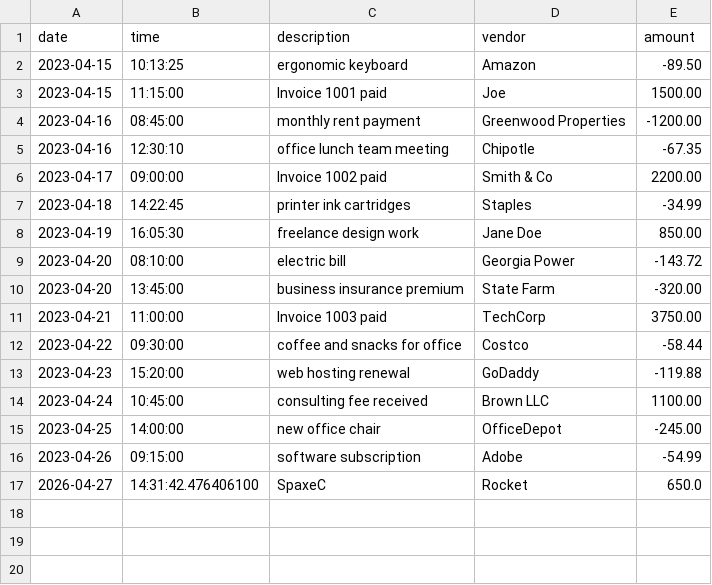
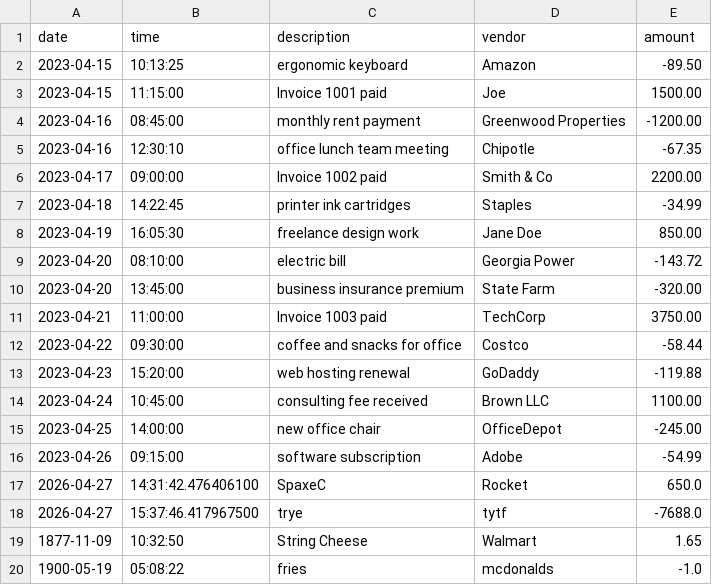
Before and after one commit to Sadaqas6/accounting-ledger, a CSV file: src/main/resources/transactions.csv, drawn as a sheet.

```diff
--- a/src/main/resources/transactions.csv
+++ b/src/main/resources/transactions.csv
@@ -17 +17,4 @@ date|time|description|vendor|amount
 2026-04-27|14:31:42.476406100|SpaxeC|Rocket|650.0
+2026-04-27|15:37:46.417967500|trye|tytf|-7688.0
+1877-11-09|10:32:50|String Cheese|Walmart|1.65
+1900-05-19|05:08:22|fries|mcdonalds|-1.0
```
Also changed, not shown: 1 other file.
